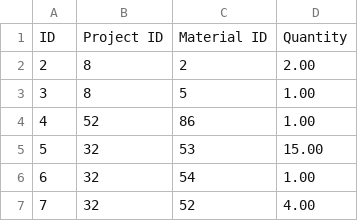
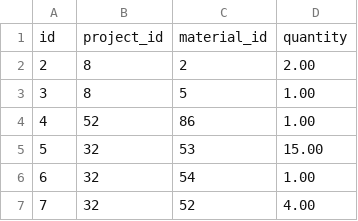
Before and after one commit to arthurljones/boat_projects, a CSV file: boat_projects/db/project_materials.csv, drawn as a sheet; only a part is shown; removed rows and columns are numbered as before the commit, all else as after; the diff names each change by its address in the sheet, - before the commit and + after, or states it on an @@ line.

```diff
--- a/boat_projects/db/project_materials.csv
+++ b/boat_projects/db/project_materials.csv
-row 1: ID | Project ID | Material ID | Quantity
+row 1: id | project_id | material_id | quantity
```
Also changed, not shown: 5 other files.
